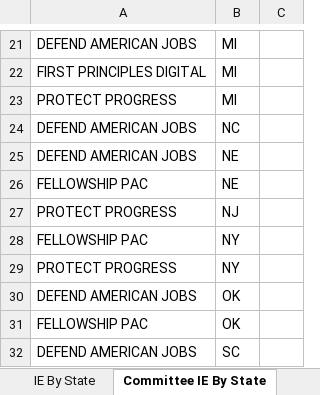
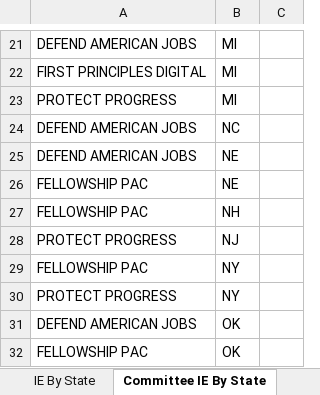
Before and after one commit to JJ-TrackAIPAC/TrackAIPAC, an Excel workbook: reports/pro-crypto/pro-crypto-independent-expenditure-region.xlsx, sheet Committee IE By State, drawn as a sheet; only a part is shown, gaps mark what is left out; the shorter side is filled out with more unchanged rows; values as stored, in another font and other column widths than the file's, no borders; table styles not drawn; the diff names each change by its address in the sheet, - before the commit and + after, or states it on an @@ line.

```diff
--- a/reports/pro-crypto/pro-crypto-independent-expenditure-region.xlsx (sheet Committee IE By State)
+++ b/reports/pro-crypto/pro-crypto-independent-expenditure-region.xlsx (sheet Committee IE By State)
+row 27: FELLOWSHIP PAC | NH
```
Also changed, not shown: sheet IE By Committee & Candidate, sheet IE By Candidate, sheet IE By District, sheet IE By State S|O, sheet IE By State, reports/pro-big-tech/pro-big-tech-candidate-lobby-lifetime-report.xlsx, reports/pro-big-tech/pro-big-tech-disbursement-report.xlsx, 13 other files.
